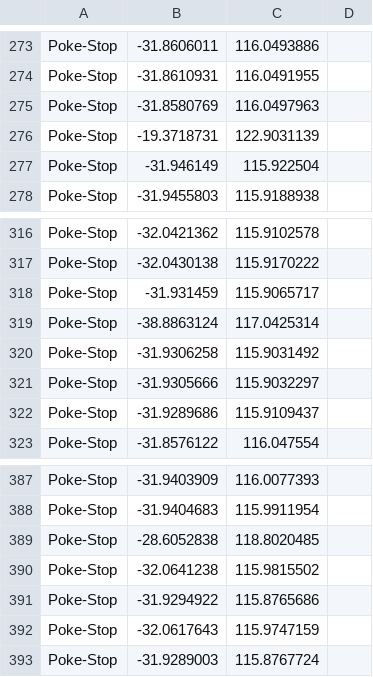
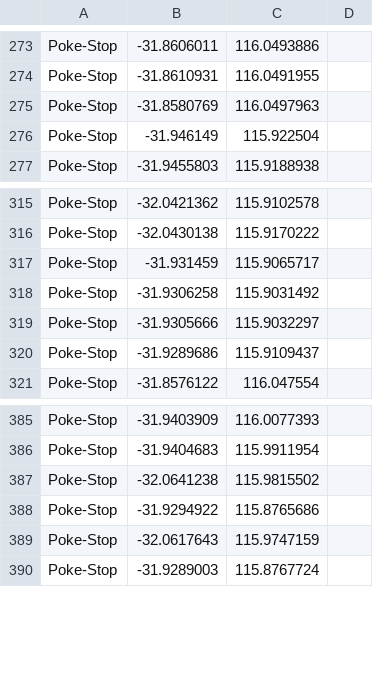
Before and after one commit to puddingmakise/Data_PokeGo, a CSV file: pks_geo.csv, drawn as a sheet; only a part is shown, gaps mark what is left out; the diff names each change by its address in the sheet, - before the commit and + after, or states it on an @@ line.

Commit message:
Update pks_geo.csv

```diff
--- a/pks_geo.csv
+++ b/pks_geo.csv
-row 276: Poke-Stop | -19.3718731 | 122.9031139
-row 319: Poke-Stop | -38.8863124 | 117.0425314
-row 389: Poke-Stop | -28.6052838 | 118.8020485
```
